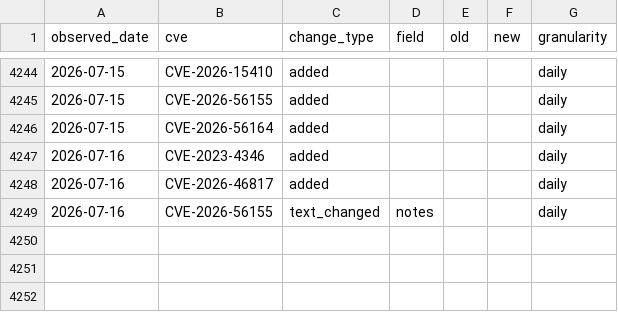
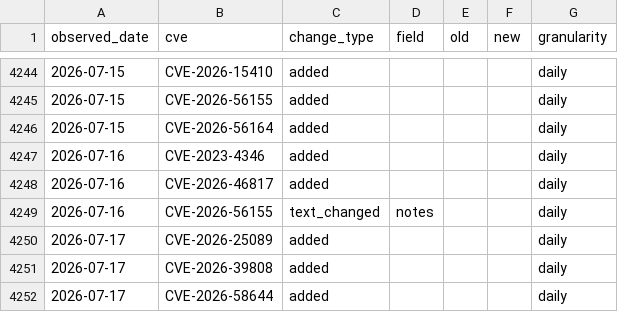
Before and after one commit to Devko/CyberMon, a CSV file: site/data/history/kev_changelog.csv, drawn as a sheet; only a part is shown, gaps mark what is left out.

Commit message:
data: nightly refresh 2026-07-17 [skip ci]

```diff
--- a/site/data/history/kev_changelog.csv
+++ b/site/data/history/kev_changelog.csv
@@ -4249 +4249,4 @@ observed_date,cve,change_type,field,old,new,granularity
 2026-07-16,CVE-2026-56155,text_changed,notes,,,daily
+2026-07-17,CVE-2026-25089,added,,,,daily
+2026-07-17,CVE-2026-39808,added,,,,daily
+2026-07-17,CVE-2026-58644,added,,,,daily
```
Also changed, not shown: site/data/history/nvd_backlog.csv, site/data/history/nvd_throughput.csv, 25 other files.
